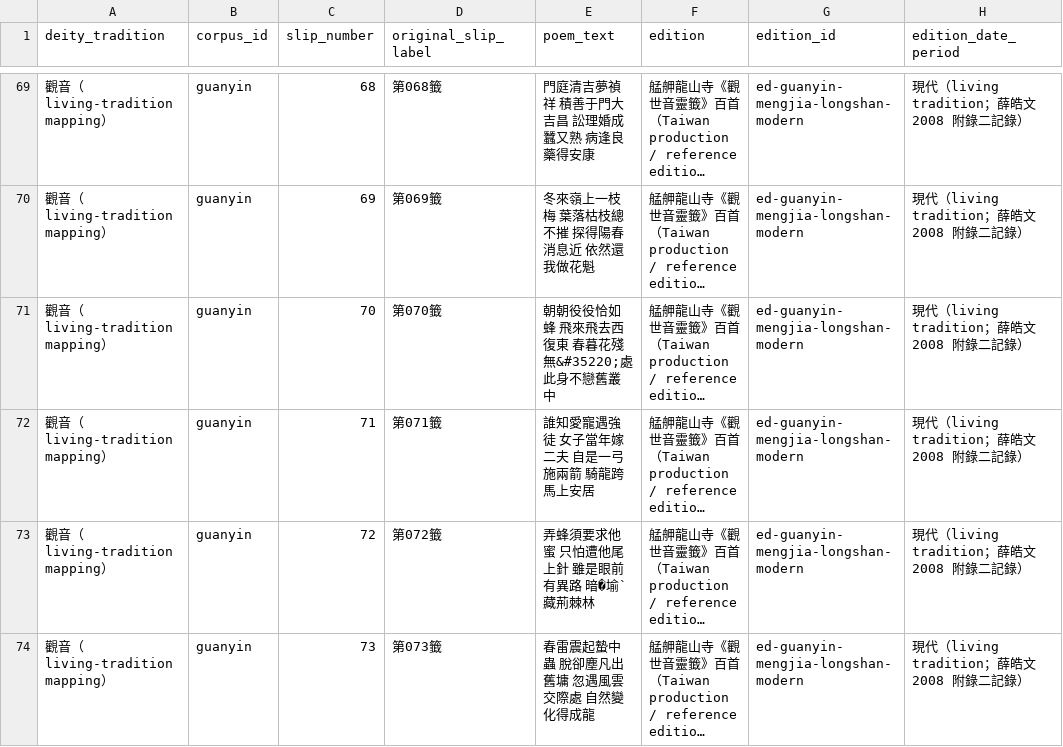
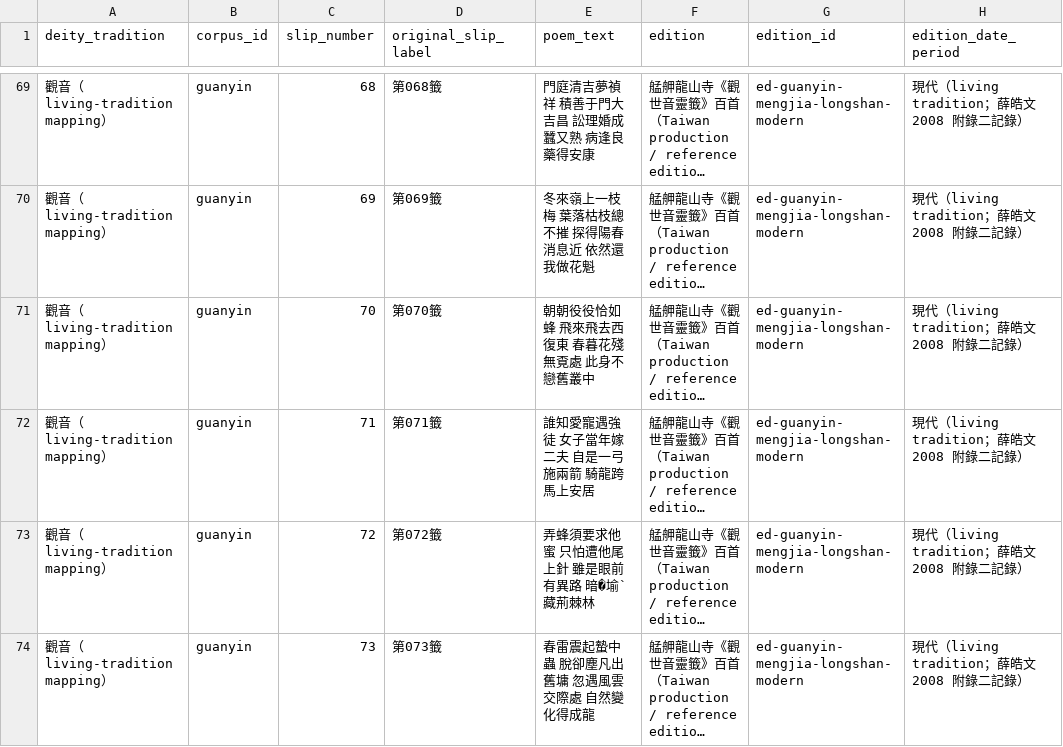
Before and after one commit to Crystal32378/draw-one, a CSV file: data/corpora/guanyin/slip_texts.csv, drawn as a sheet; only a part is shown, gaps mark what is left out; long unchanged cells end in …; the diff covers the shown part only; the diff names each change by its address in the sheet, - before the commit and + after, or states it on an @@ line.

Commit message:
fix(guanyin): corpus repair — HTML entity lossless decode（17 處）
- 掃三套 corpus：guanyin 17 處 entity（16 poem_text + 1 comparison_witness），guandi/liushijiazi 皆 0
- 全部 lossless decode（&#xxxx; → code point 對應字），零 canonicalization（未簡繁轉換/異體統一/校文）
- integrity：counts 100/100/60、籤號 1-100 無缺漏重複、VERIFIED/PROBABLE 不變、provenance 未動
- 交付 entity-cleanup-audit.json（17 處明細+核對依據）+ ENTITY-CLEANUP-REPORT.md
- unresolved：#70 覔/覓 需人工核對原圖

```diff
--- a/data/corpora/guanyin/slip_texts.csv
+++ b/data/corpora/guanyin/slip_texts.csv
-E71 (poem_text): 朝朝役役恰如蜂 飛來飛去西復東 春暮花殘無&#35220;處 此身不戀舊叢中
+E71 (poem_text): 朝朝役役恰如蜂 飛來飛去西復東 春暮花殘無覔處 此身不戀舊叢中
```
Also changed, not shown: 15 edited cells elsewhere in this file, 3 other files.
